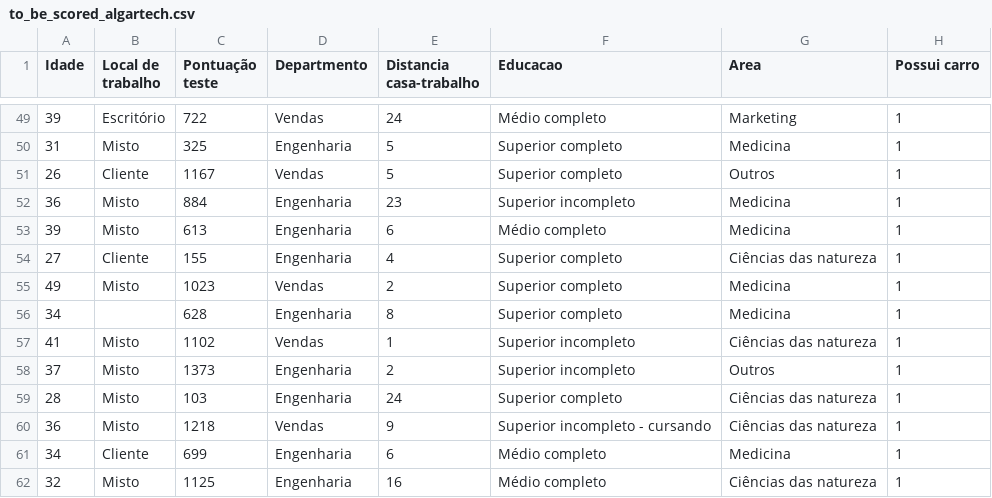
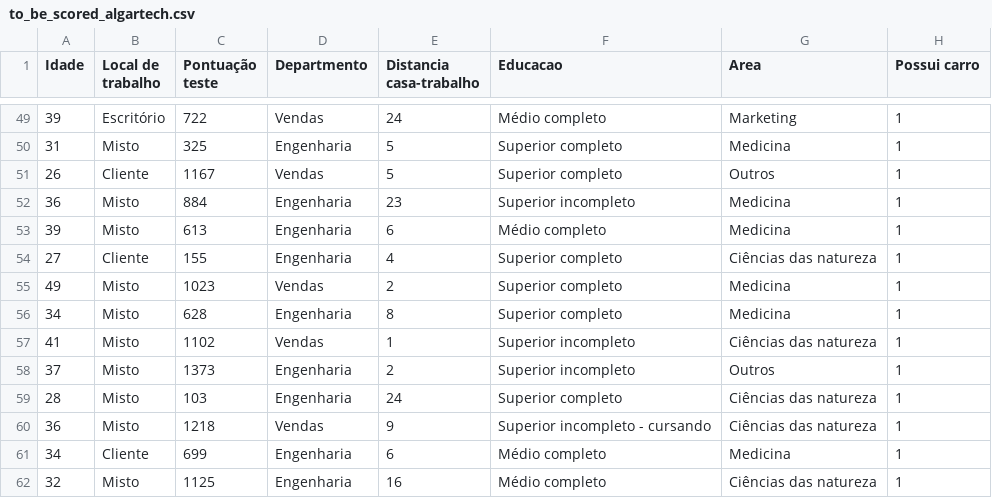
Before and after one commit to wandervicente/desafio-4-2020, a CSV file: data/to_be_scored_algartech.csv, drawn as a sheet; only a part is shown, gaps mark what is left out; the diff names each change by its address in the sheet, - before the commit and + after, or states it on an @@ line.

Commit message:
Update to_be_scored_algartech.csv

```diff
--- a/data/to_be_scored_algartech.csv
+++ b/data/to_be_scored_algartech.csv
-B56 (Local de trabalho): (empty)
+B56 (Local de trabalho): Misto
```
